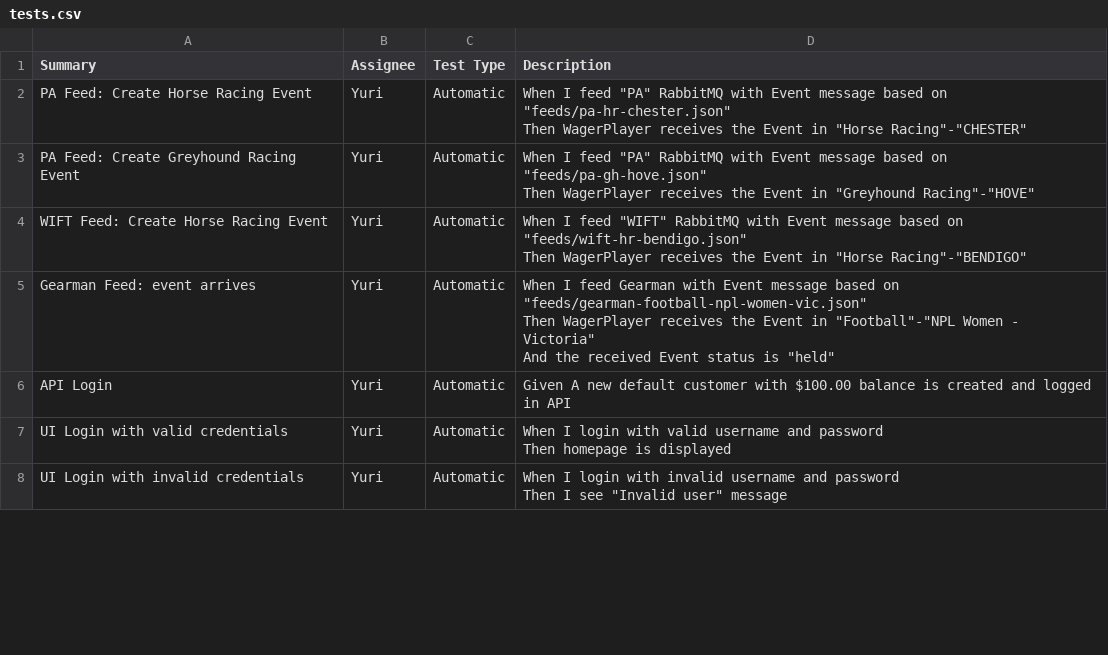
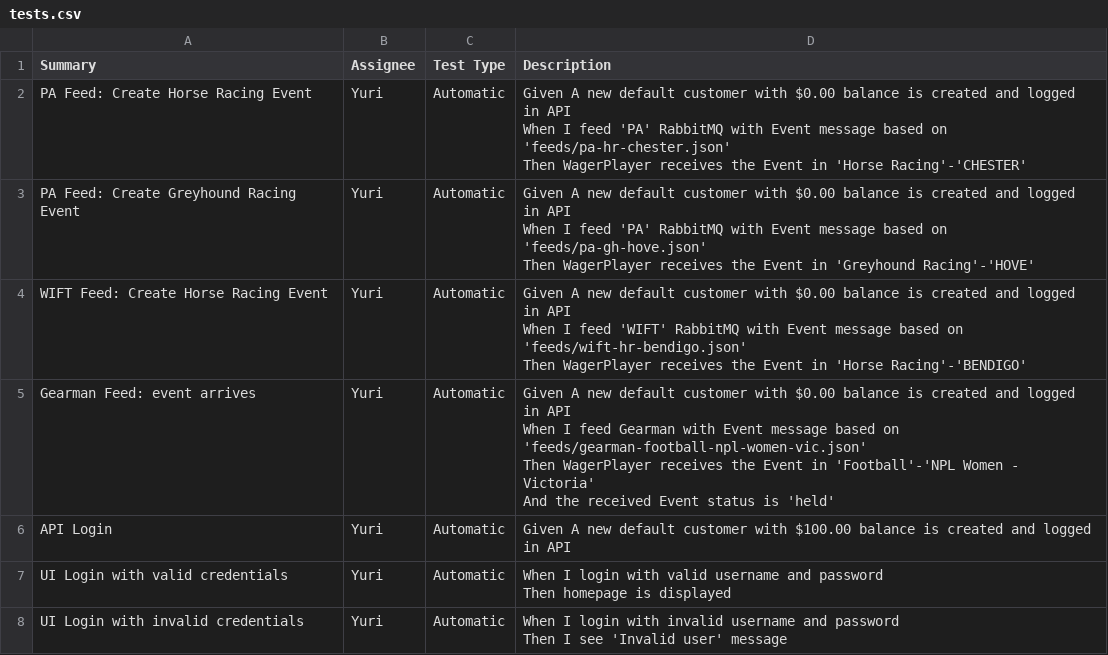
Before and after one commit to vykmnsk/cukes2csv, a CSV file: tests.csv, drawn as a sheet; only a part is shown; the diff covers the shown part only.

```diff
--- a/tests.csv
+++ b/tests.csv
@@ -1,11 +1,15 @@
 Summary;Assignee;Test Type;Description
-PA Feed: Create Horse Racing Event;Yuri;Automatic;"When  I feed ""PA"" RabbitMQ with Event message based on ""feeds/pa-hr-chester.json""
-Then  WagerPlayer receives the Event in ""Horse Racing""-""CHESTER"""
-PA Feed: Create Greyhound Racing Event;Yuri;Automatic;"When  I feed ""PA"" RabbitMQ with Event message based on ""feeds/pa-gh-hove.json""
-Then  WagerPlayer receives the Event in ""Greyhound Racing""-""HOVE"""
-WIFT Feed: Create Horse Racing Event;Yuri;Automatic;"When  I feed ""WIFT"" RabbitMQ with Event message based on ""feeds/wift-hr-bendigo.json""
-Then  WagerPlayer receives the Event in ""Horse Racing""-""BENDIGO"""
-Gearman Feed: event arrives;Yuri;Automatic;"When  I feed Gearman with Event message based on ""feeds/gearman-football-npl-women-vic.json""
-Then  WagerPlayer receives the Event in ""Football""-""NPL Women - Victoria""
-And  the received Event status is ""held"""
+PA Feed: Create Horse Racing Event;Yuri;Automatic;"Given  A new default customer with $0.00 balance is created and logged in API
+When  I feed 'PA' RabbitMQ with Event message based on 'feeds/pa-hr-chester.json'
+Then  WagerPlayer receives the Event in 'Horse Racing'-'CHESTER'"
+PA Feed: Create Greyhound Racing Event;Yuri;Automatic;"Given  A new default customer with $0.00 balance is created and logged in API
+When  I feed 'PA' RabbitMQ with Event message based on 'feeds/pa-gh-hove.json'
+Then  WagerPlayer receives the Event in 'Greyhound Racing'-'HOVE'"
+WIFT Feed: Create Horse Racing Event;Yuri;Automatic;"Given  A new default customer with $0.00 balance is created and logged in API
+When  I feed 'WIFT' RabbitMQ with Event message based on 'feeds/wift-hr-bendigo.json'
+Then  WagerPlayer receives the Event in 'Horse Racing'-'BENDIGO'"
+Gearman Feed: event arrives;Yuri;Automatic;"Given  A new default customer with $0.00 balance is created and logged in API
+When  I feed Gearman with Event message based on 'feeds/gearman-football-npl-women-vic.json'
+Then  WagerPlayer receives the Event in 'Football'-'NPL Women - Victoria'
+And  the received Event status is 'held'"
 API Login;Yuri;Automatic;Given  A new default customer with $100.00 balance is created and logged in API
@@ -13,3 +17,3 @@ UI Login with valid credentials;Yuri;Automatic;"When  I login with valid usernam
 Then  homepage is displayed"
-UI Login with invalid credentials;Yuri;Automatic;"When  I login with invalid username and password
-Then  I see ""Invalid user"" message"
+UI Login with invalid credentials;Yuri;Automatic;"When  I login with invalid username and password
+Then  I see 'Invalid user' message"
```
Also changed, not shown: 7 edited cells elsewhere in this file, 1 other file.
